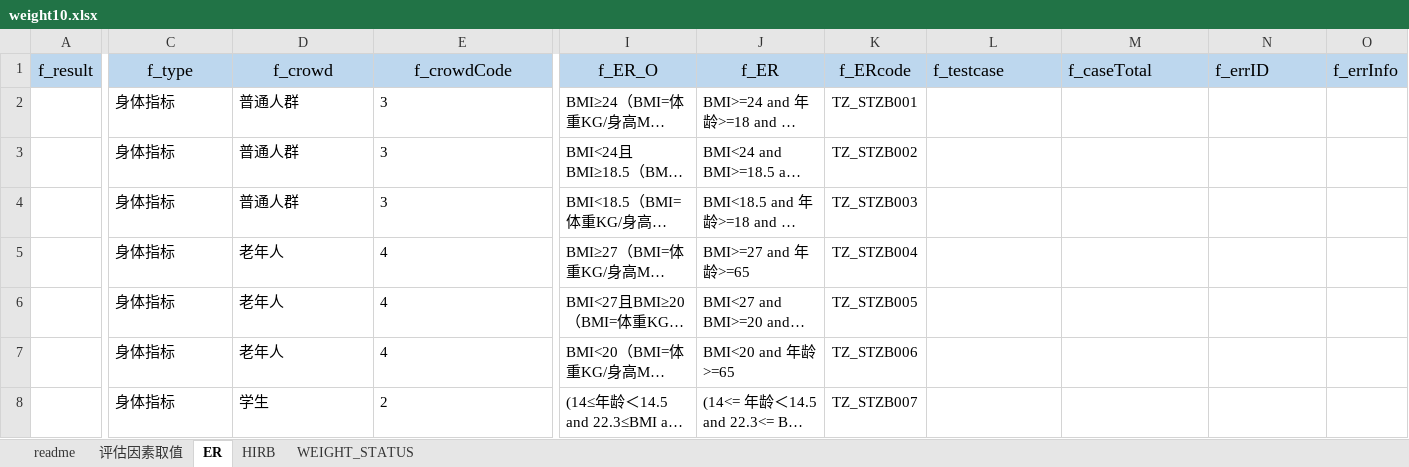
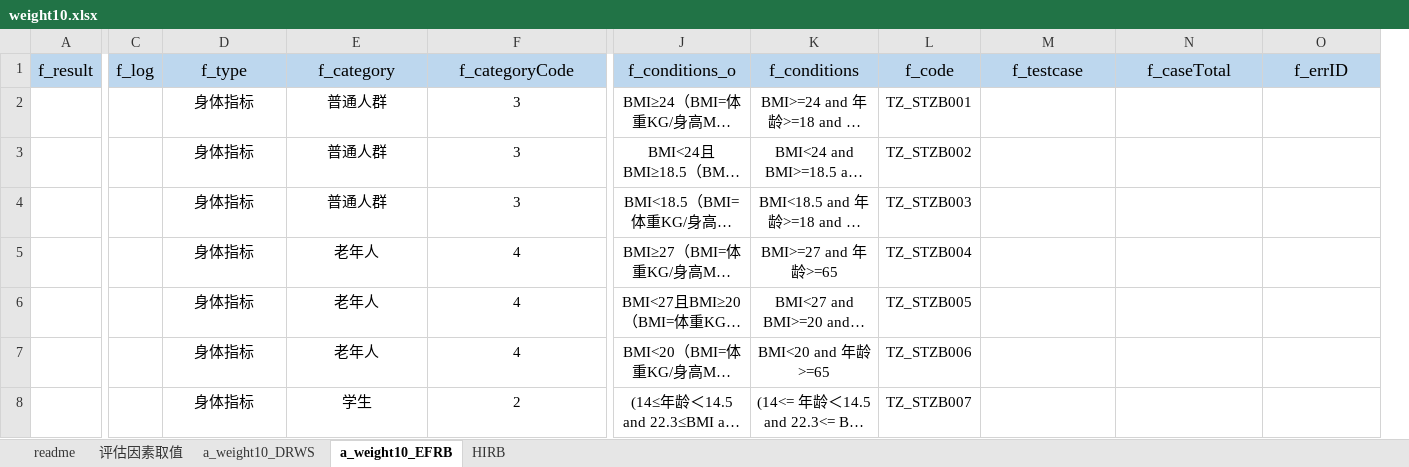
Before and after one commit to skducn/project1, an Excel workbook: instance/zyjk/CHC/rule/weight/1.0/weight10.xlsx, sheet a_weight10_EFRB, drawn as a sheet; only a part is shown, gaps mark what is left out; long unchanged cells end in …; values as stored, in another font and other column widths than the file's, no borders; removed rows and columns are numbered as before the commit, all else as after; the diff covers the shown part only; the diff names each change by its address in the sheet, - before the commit and + after, or states it on an @@ line.

```diff
--- a/instance/zyjk/CHC/rule/weight/1.0/weight10.xlsx (sheet a_weight10_EFRB)
+++ b/instance/zyjk/CHC/rule/weight/1.0/weight10.xlsx (sheet a_weight10_EFRB)
-sheet tab: ER
+sheet tab: a_weight10_EFRB
-sheet tab: WEIGHT_STATUS
+sheet tab: a_weight10_DRWS
@@ sheet tab order changed: readme | 评估因素取值 | a_weight10_DRWS | a_weight10_EFRB | HIRB @@
+column C (f_log), empty
-column O (f_errInfo), empty
-E1: f_crowd
+E1: f_category
-F1: f_crowdCode
+F1: f_categoryCode
-J1: f_ER_O
+J1: f_conditions_o
-K1: f_ER
+K1: f_conditions
-L1: f_ERcode
+L1: f_code
-M1:O1 alignment: left
+M1:O1 alignment: center
-D2:K8 alignment: left
+D2:K8 alignment: center
```
Also changed, not shown: 2 removed rows, 38 edited cells and cell formats elsewhere in this sheet, sheet readme, sheet a_weight10_DRWS, instance/stock/sh/sh.xlsx, instance/stock/sz/sz.xlsx, 20 other files.
